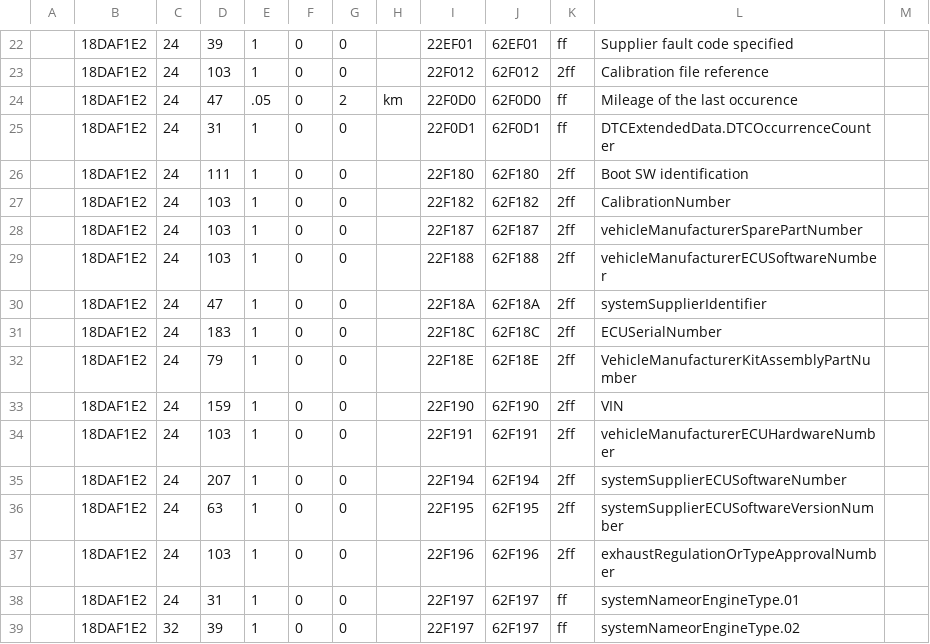
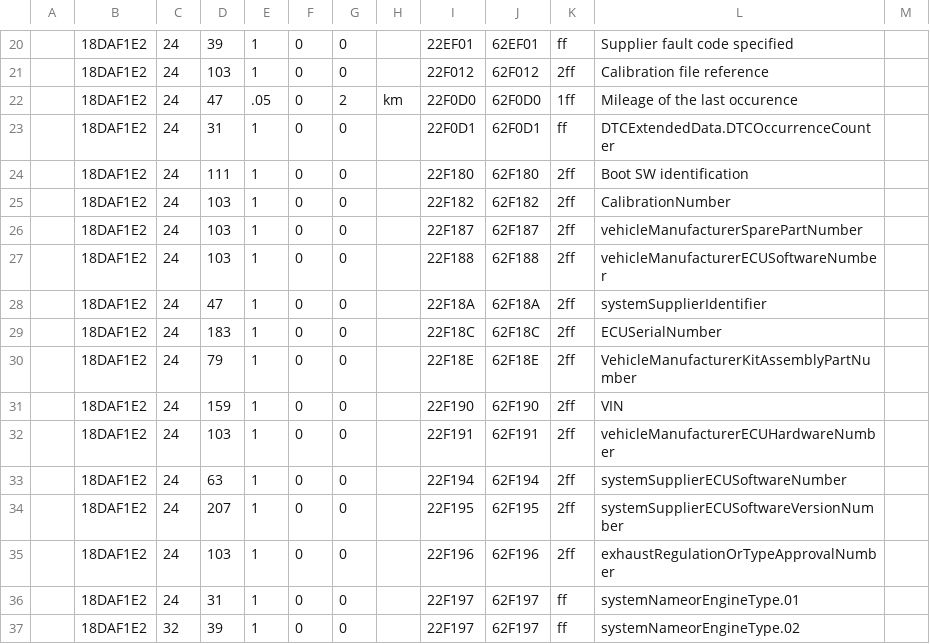
Before and after one commit to fesch/CanZE, a CSV file: app/src/main/assets/E-ACT-EBA_FieldsPh2.csv, drawn as a sheet; only a part is shown, gaps mark what is left out; the diff covers the shown part only.

```diff
--- a/app/src/main/assets/E-ACT-EBA_FieldsPh2.csv
+++ b/app/src/main/assets/E-ACT-EBA_FieldsPh2.csv
@@ -23,3 +21,3 @@
 ,18DAF1E2,24,103,1,0,0,,22F012,62F012,2ff,Calibration file reference
-,18DAF1E2,24,47,.05,0,2,km,22F0D0,62F0D0,ff,Mileage of the last occurence
+,18DAF1E2,24,47,.05,0,2,km,22F0D0,62F0D0,1ff,Mileage of the last occurence
 ,18DAF1E2,24,31,1,0,0,,22F0D1,62F0D1,ff,DTCExtendedData.DTCOccurrenceCounter
@@ -34,4 +32,4 @@
 ,18DAF1E2,24,103,1,0,0,,22F191,62F191,2ff,vehicleManufacturerECUHardwareNumber
-,18DAF1E2,24,207,1,0,0,,22F194,62F194,2ff,systemSupplierECUSoftwareNumber
-,18DAF1E2,24,63,1,0,0,,22F195,62F195,2ff,systemSupplierECUSoftwareVersionNumber
+,18DAF1E2,24,63,1,0,0,,22F194,62F194,2ff,systemSupplierECUSoftwareNumber
+,18DAF1E2,24,207,1,0,0,,22F195,62F195,2ff,systemSupplierECUSoftwareVersionNumber
 ,18DAF1E2,24,103,1,0,0,,22F196,62F196,2ff,exhaustRegulationOrTypeApprovalNumber
```
Also changed, not shown: 1 added row, 3 removed rows and 35 edited cells elsewhere in this file.
